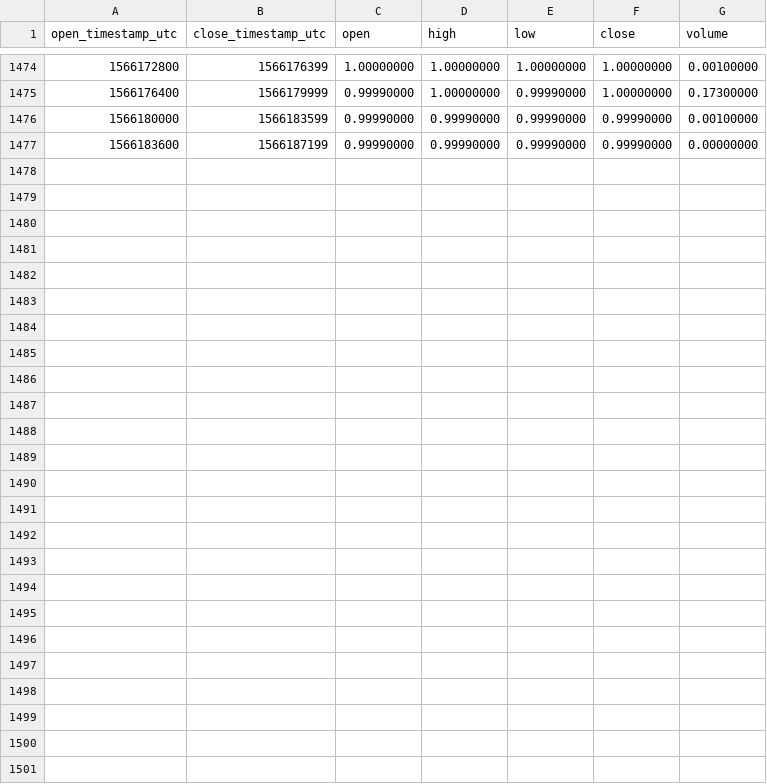
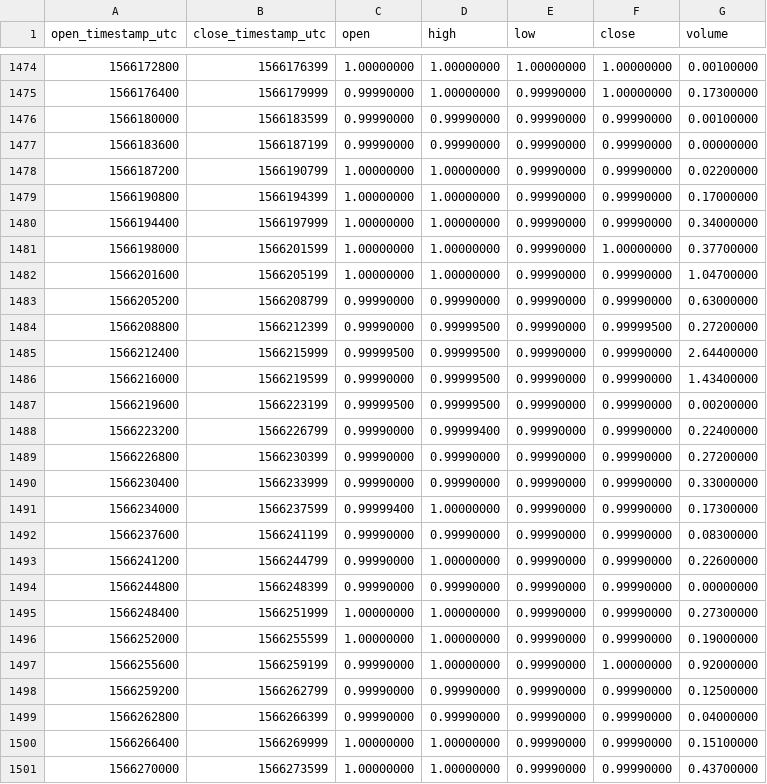
Before and after one commit to cryptobigbro/binance-BTCBBTC, a CSV file: binance-BTCBBTC-1h.csv, drawn as a sheet; only a part is shown, gaps mark what is left out; the diff names each change by its address in the sheet, - before the commit and + after, or states it on an @@ line.

Commit message:
Update OHLCV data.

```diff
--- a/binance-BTCBBTC-1h.csv
+++ b/binance-BTCBBTC-1h.csv
+row 1478: 1566187200 | 1566190799 | 1.00000000 | 1.00000000 | 0.99990000 | 0.99990000 | 0.02200000
+row 1479: 1566190800 | 1566194399 | 1.00000000 | 1.00000000 | 0.99990000 | 0.99990000 | 0.17000000
+row 1480: 1566194400 | 1566197999 | 1.00000000 | 1.00000000 | 0.99990000 | 0.99990000 | 0.34000000
+row 1481: 1566198000 | 1566201599 | 1.00000000 | 1.00000000 | 0.99990000 | 1.00000000 | 0.37700000
+row 1482: 1566201600 | 1566205199 | 1.00000000 | 1.00000000 | 0.99990000 | 0.99990000 | 1.04700000
+row 1483: 1566205200 | 1566208799 | 0.99990000 | 0.99990000 | 0.99990000 | 0.99990000 | 0.63000000
+row 1484: 1566208800 | 1566212399 | 0.99990000 | 0.99999500 | 0.99990000 | 0.99999500 | 0.27200000
+row 1485: 1566212400 | 1566215999 | 0.99999500 | 0.99999500 | 0.99990000 | 0.99990000 | 2.64400000
+row 1486: 1566216000 | 1566219599 | 0.99990000 | 0.99999500 | 0.99990000 | 0.99990000 | 1.43400000
+row 1487: 1566219600 | 1566223199 | 0.99999500 | 0.99999500 | 0.99990000 | 0.99990000 | 0.00200000
+row 1488: 1566223200 | 1566226799 | 0.99990000 | 0.99999400 | 0.99990000 | 0.99990000 | 0.22400000
+row 1489: 1566226800 | 1566230399 | 0.99990000 | 0.99990000 | 0.99990000 | 0.99990000 | 0.27200000
+row 1490: 1566230400 | 1566233999 | 0.99990000 | 0.99990000 | 0.99990000 | 0.99990000 | 0.33000000
+row 1491: 1566234000 | 1566237599 | 0.99999400 | 1.00000000 | 0.99990000 | 0.99990000 | 0.17300000
+row 1492: 1566237600 | 1566241199 | 0.99990000 | 0.99990000 | 0.99990000 | 0.99990000 | 0.08300000
+row 1493: 1566241200 | 1566244799 | 0.99990000 | 1.00000000 | 0.99990000 | 0.99990000 | 0.22600000
+row 1494: 1566244800 | 1566248399 | 0.99990000 | 0.99990000 | 0.99990000 | 0.99990000 | 0.00000000
+row 1495: 1566248400 | 1566251999 | 1.00000000 | 1.00000000 | 0.99990000 | 0.99990000 | 0.27300000
+row 1496: 1566252000 | 1566255599 | 1.00000000 | 1.00000000 | 0.99990000 | 0.99990000 | 0.19000000
+row 1497: 1566255600 | 1566259199 | 0.99990000 | 1.00000000 | 0.99990000 | 1.00000000 | 0.92000000
+row 1498: 1566259200 | 1566262799 | 0.99990000 | 0.99990000 | 0.99990000 | 0.99990000 | 0.12500000
+row 1499: 1566262800 | 1566266399 | 0.99990000 | 0.99990000 | 0.99990000 | 0.99990000 | 0.04000000
+row 1500: 1566266400 | 1566269999 | 1.00000000 | 1.00000000 | 0.99990000 | 0.99990000 | 0.15100000
+row 1501: 1566270000 | 1566273599 | 1.00000000 | 1.00000000 | 0.99990000 | 0.99990000 | 0.43700000
```
Also changed, not shown: binance-BTCBBTC-1d.csv.
